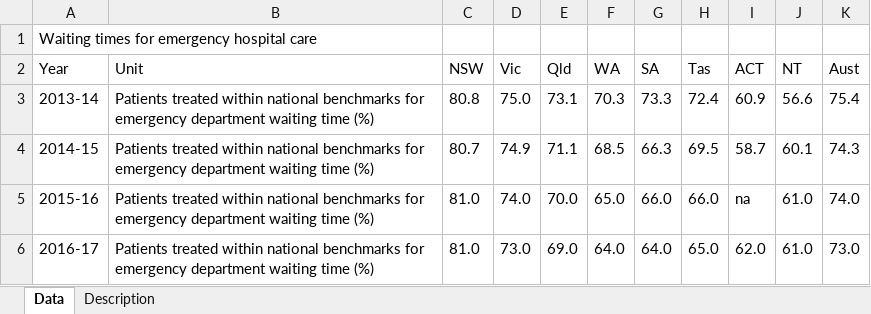
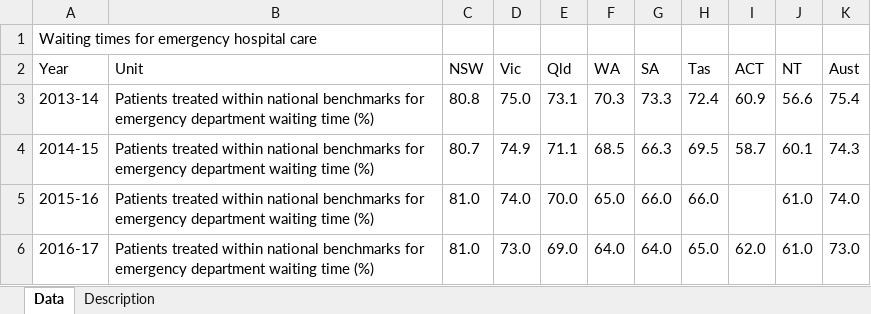
Before and after one commit to data61/Openboard, an Excel workbook: dashboard_loader/health_edwait_uploader/health_edwait.xlsx, sheet Data, drawn as a sheet; values as stored, in another font and other column widths than the file's, no borders; the diff names each change by its address in the sheet, - before the commit and + after, or states it on an @@ line.

```diff
--- a/dashboard_loader/health_edwait_uploader/health_edwait.xlsx (sheet Data)
+++ b/dashboard_loader/health_edwait_uploader/health_edwait.xlsx (sheet Data)
-I5 (ACT): na
+I5 (ACT): (empty)
```
Also changed, not shown: dashboard_loader/indigenous_child_mortality_uploader/indigenous_child_mortality.xlsx, 24 other files.
